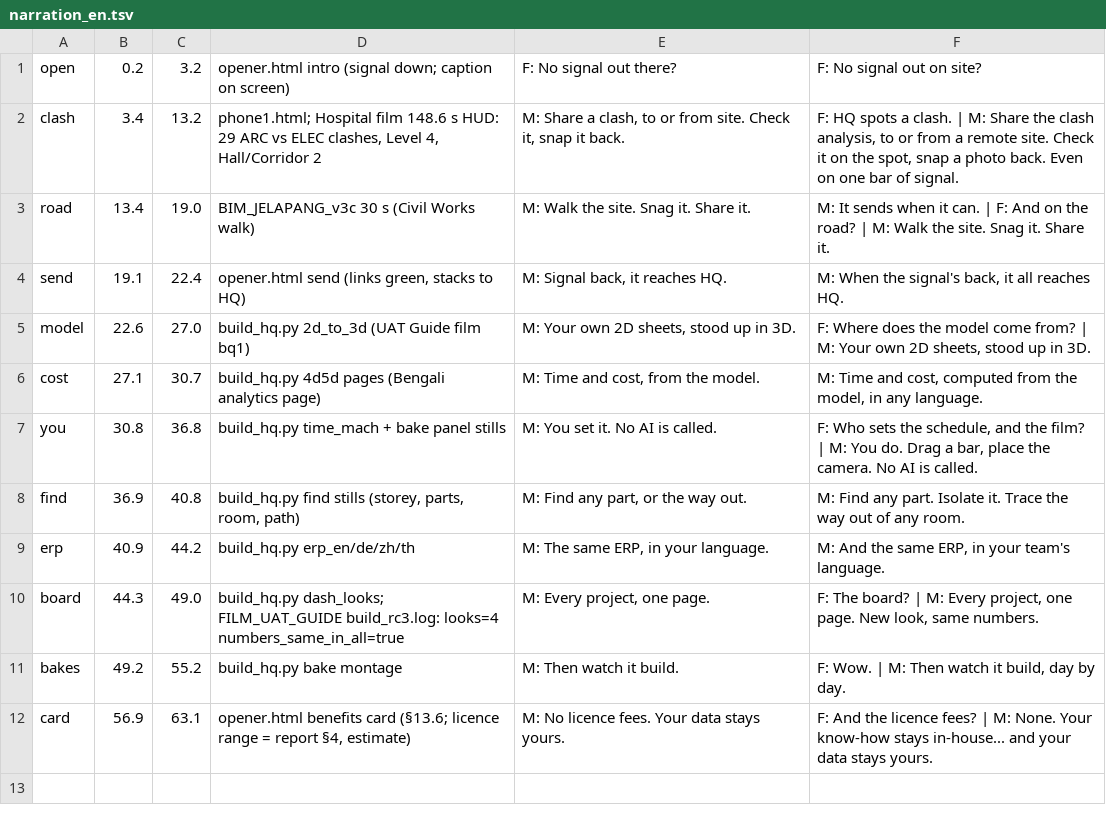
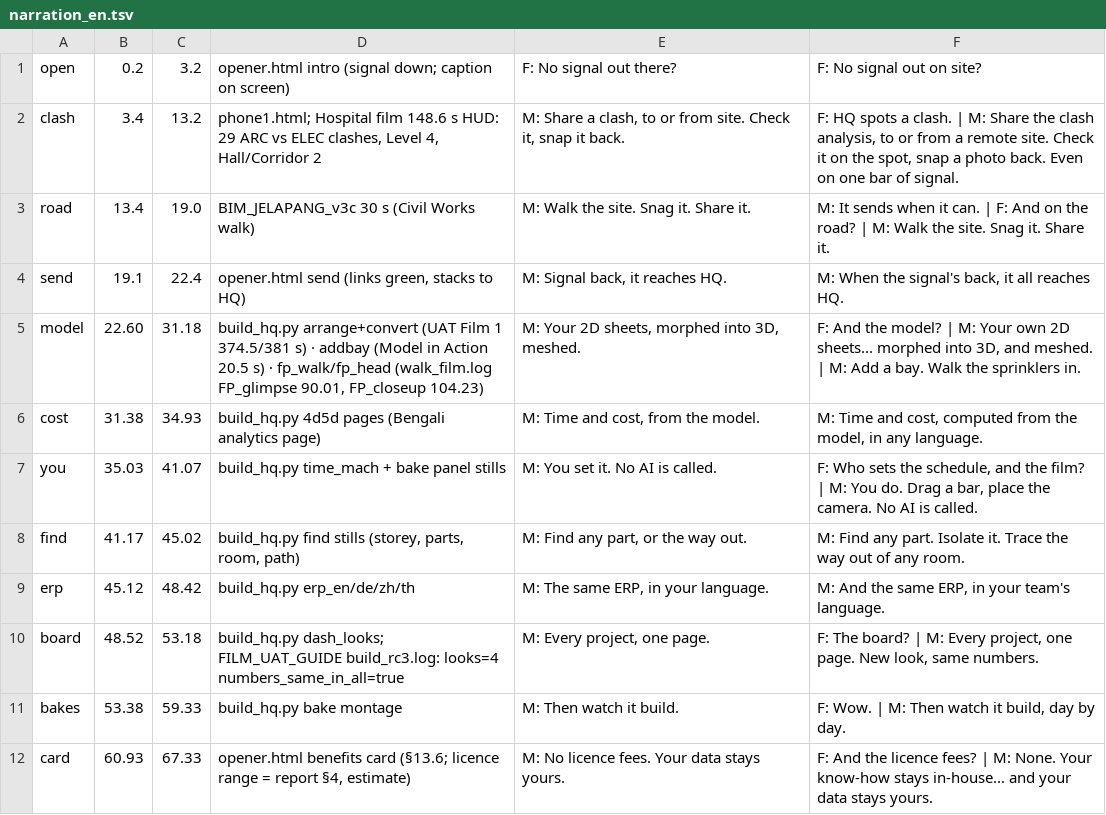
Before and after one commit to red1oon/BIMCompiler, a TSV file: scripts/film_citaglobal_trailer/narration_en.tsv, drawn as a sheet.

```diff
--- a/scripts/film_citaglobal_trailer/narration_en.tsv
+++ b/scripts/film_citaglobal_trailer/narration_en.tsv
@@ -4,9 +4,9 @@ road	13.4	19.0	BIM_JELAPANG_v3c 30 s (Civil Works walk)	M: Walk the site. Snag i
 send	19.1	22.4	opener.html send (links green, stacks to HQ)	M: Signal back, it reaches HQ.	M: When the signal's back, it all reaches HQ.
-model	22.6	27.0	build_hq.py 2d_to_3d (UAT Guide film bq1)	M: Your own 2D sheets, stood up in 3D.	F: Where does the model come from? | M: Your own 2D sheets, stood up in 3D.
-cost	27.1	30.7	build_hq.py 4d5d pages (Bengali analytics page)	M: Time and cost, from the model.	M: Time and cost, computed from the model, in any language.
-you	30.8	36.8	build_hq.py time_mach + bake panel stills	M: You set it. No AI is called.	F: Who sets the schedule, and the film? | M: You do. Drag a bar, place the camera. No AI is called.
-find	36.9	40.8	build_hq.py find stills (storey, parts, room, path)	M: Find any part, or the way out.	M: Find any part. Isolate it. Trace the way out of any room.
-erp	40.9	44.2	build_hq.py erp_en/de/zh/th	M: The same ERP, in your language.	M: And the same ERP, in your team's language.
-board	44.3	49.0	build_hq.py dash_looks; FILM_UAT_GUIDE build_rc3.log: looks=4 numbers_same_in_all=true	M: Every project, one page.	F: The board? | M: Every project, one page. New look, same numbers.
-bakes	49.2	55.2	build_hq.py bake montage	M: Then watch it build.	F: Wow. | M: Then watch it build, day by day.
-card	56.9	63.1	opener.html benefits card (§13.6; licence range = report §4, estimate)	M: No licence fees. Your data stays yours.	F: And the licence fees? | M: None. Your know-how stays in-house... and your data stays yours.
+model	22.60	31.18	build_hq.py arrange+convert (UAT Film 1 374.5/381 s) · addbay (Model in Action 20.5 s) · fp_walk/fp_head (walk_film.log FP_glimpse 90.01, FP_closeup 104.23)	M: Your 2D sheets, morphed into 3D, meshed.	F: And the model? | M: Your own 2D sheets... morphed into 3D, and meshed. | M: Add a bay. Walk the sprinklers in.
+cost	31.38	34.93	build_hq.py 4d5d pages (Bengali analytics page)	M: Time and cost, from the model.	M: Time and cost, computed from the model, in any language.
+you	35.03	41.07	build_hq.py time_mach + bake panel stills	M: You set it. No AI is called.	F: Who sets the schedule, and the film? | M: You do. Drag a bar, place the camera. No AI is called.
+find	41.17	45.02	build_hq.py find stills (storey, parts, room, path)	M: Find any part, or the way out.	M: Find any part. Isolate it. Trace the way out of any room.
+erp	45.12	48.42	build_hq.py erp_en/de/zh/th	M: The same ERP, in your language.	M: And the same ERP, in your team's language.
+board	48.52	53.18	build_hq.py dash_looks; FILM_UAT_GUIDE build_rc3.log: looks=4 numbers_same_in_all=true	M: Every project, one page.	F: The board? | M: Every project, one page. New look, same numbers.
+bakes	53.38	59.33	build_hq.py bake montage	M: Then watch it build.	F: Wow. | M: Then watch it build, day by day.
+card	60.93	67.33	opener.html benefits card (§13.6; licence range = report §4, estimate)	M: No licence fees. Your data stays yours.	F: And the licence fees? | M: None. Your know-how stays in-house... and your data stays yours.
```
Also changed, not shown: 1 other file.
